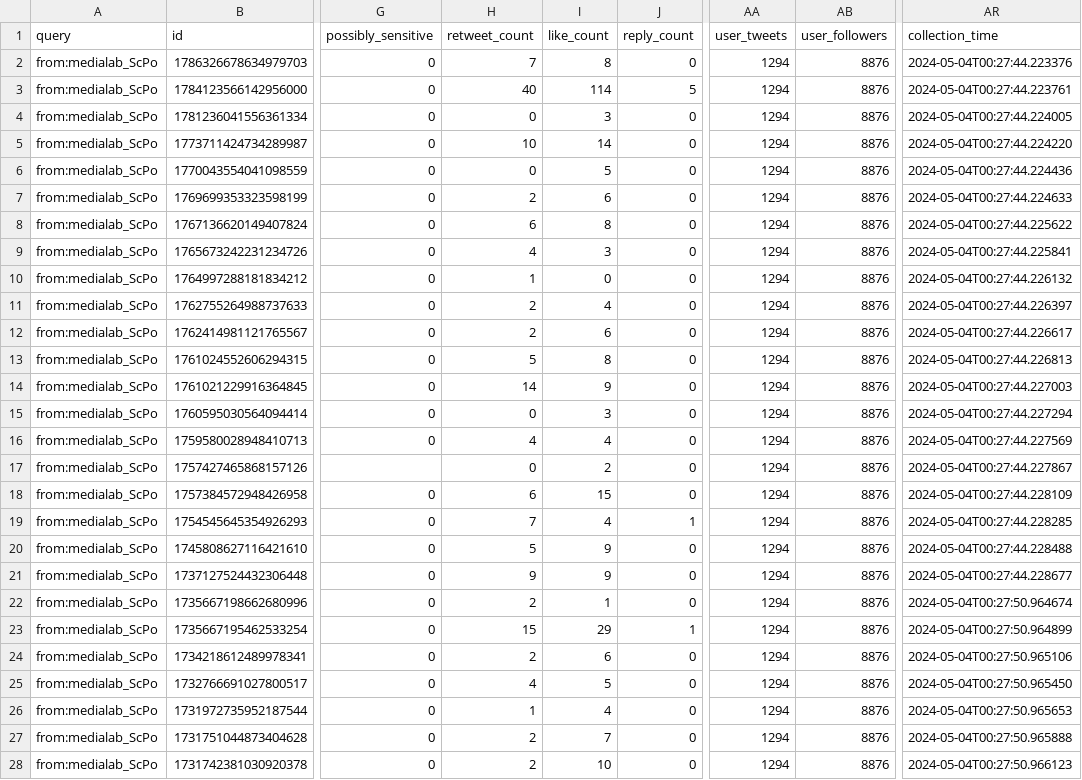
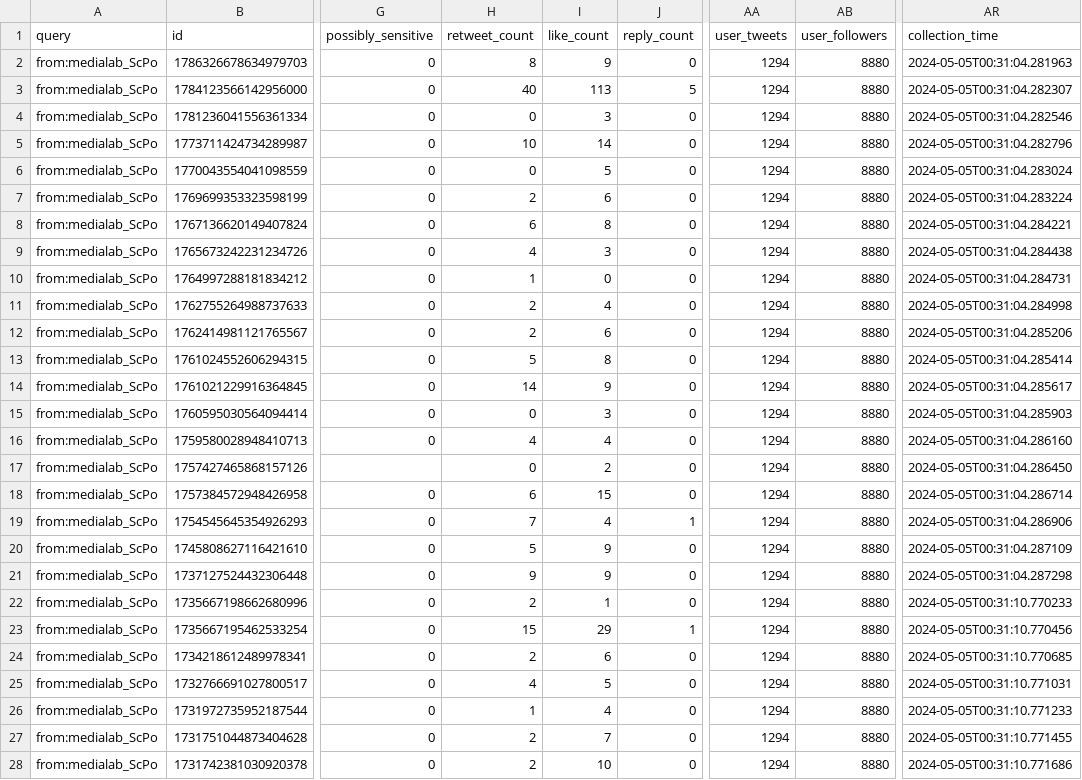
Before and after one commit to AnnaCharles/tweets-enrichment, a CSV file: data/medialab_tweets.csv, drawn as a sheet; only a part is shown, gaps mark what is left out; the diff covers the shown part only; the diff names each change by its address in the sheet, - before the commit and + after, or states it on an @@ line.

```diff
--- a/data/medialab_tweets.csv
+++ b/data/medialab_tweets.csv
-H2 (retweet_count): 7
+H2 (retweet_count): 8
-I2 (like_count): 8
+I2 (like_count): 9
-AB2:AB28 (user_followers): 8876
+AB2:AB28 (user_followers): 8880
-AR2 (collection_time): 2024-05-04T00:27:44.223376
+AR2 (collection_time): 2024-05-05T00:31:04.281963
-I3 (like_count): 114
+I3 (like_count): 113
-AR3 (collection_time): 2024-05-04T00:27:44.223761
+AR3 (collection_time): 2024-05-05T00:31:04.282307
-AR4 (collection_time): 2024-05-04T00:27:44.224005
+AR4 (collection_time): 2024-05-05T00:31:04.282546
-AR5 (collection_time): 2024-05-04T00:27:44.224220
+AR5 (collection_time): 2024-05-05T00:31:04.282796
-AR6 (collection_time): 2024-05-04T00:27:44.224436
+AR6 (collection_time): 2024-05-05T00:31:04.283024
-AR7 (collection_time): 2024-05-04T00:27:44.224633
+AR7 (collection_time): 2024-05-05T00:31:04.283224
-AR8 (collection_time): 2024-05-04T00:27:44.225622
+AR8 (collection_time): 2024-05-05T00:31:04.284221
-AR9 (collection_time): 2024-05-04T00:27:44.225841
+AR9 (collection_time): 2024-05-05T00:31:04.284438
-AR10 (collection_time): 2024-05-04T00:27:44.226132
+AR10 (collection_time): 2024-05-05T00:31:04.284731
-AR11 (collection_time): 2024-05-04T00:27:44.226397
+AR11 (collection_time): 2024-05-05T00:31:04.284998
-AR12 (collection_time): 2024-05-04T00:27:44.226617
+AR12 (collection_time): 2024-05-05T00:31:04.285206
-AR13 (collection_time): 2024-05-04T00:27:44.226813
+AR13 (collection_time): 2024-05-05T00:31:04.285414
-AR14 (collection_time): 2024-05-04T00:27:44.227003
+AR14 (collection_time): 2024-05-05T00:31:04.285617
-AR15 (collection_time): 2024-05-04T00:27:44.227294
+AR15 (collection_time): 2024-05-05T00:31:04.285903
-AR16 (collection_time): 2024-05-04T00:27:44.227569
+AR16 (collection_time): 2024-05-05T00:31:04.286160
-AR17 (collection_time): 2024-05-04T00:27:44.227867
+AR17 (collection_time): 2024-05-05T00:31:04.286450
-AR18 (collection_time): 2024-05-04T00:27:44.228109
+AR18 (collection_time): 2024-05-05T00:31:04.286714
-AR19 (collection_time): 2024-05-04T00:27:44.228285
+AR19 (collection_time): 2024-05-05T00:31:04.286906
-AR20 (collection_time): 2024-05-04T00:27:44.228488
+AR20 (collection_time): 2024-05-05T00:31:04.287109
-AR21 (collection_time): 2024-05-04T00:27:44.228677
+AR21 (collection_time): 2024-05-05T00:31:04.287298
-AR22 (collection_time): 2024-05-04T00:27:50.964674
+AR22 (collection_time): 2024-05-05T00:31:10.770233
-AR23 (collection_time): 2024-05-04T00:27:50.964899
+AR23 (collection_time): 2024-05-05T00:31:10.770456
-AR24 (collection_time): 2024-05-04T00:27:50.965106
+AR24 (collection_time): 2024-05-05T00:31:10.770685
-AR25 (collection_time): 2024-05-04T00:27:50.965450
+AR25 (collection_time): 2024-05-05T00:31:10.771031
-AR26 (collection_time): 2024-05-04T00:27:50.965653
+AR26 (collection_time): 2024-05-05T00:31:10.771233
-AR27 (collection_time): 2024-05-04T00:27:50.965888
+AR27 (collection_time): 2024-05-05T00:31:10.771455
-AR28 (collection_time): 2024-05-04T00:27:50.966123
+AR28 (collection_time): 2024-05-05T00:31:10.771686
```
Also changed, not shown: 46 edited cells elsewhere in this file.
